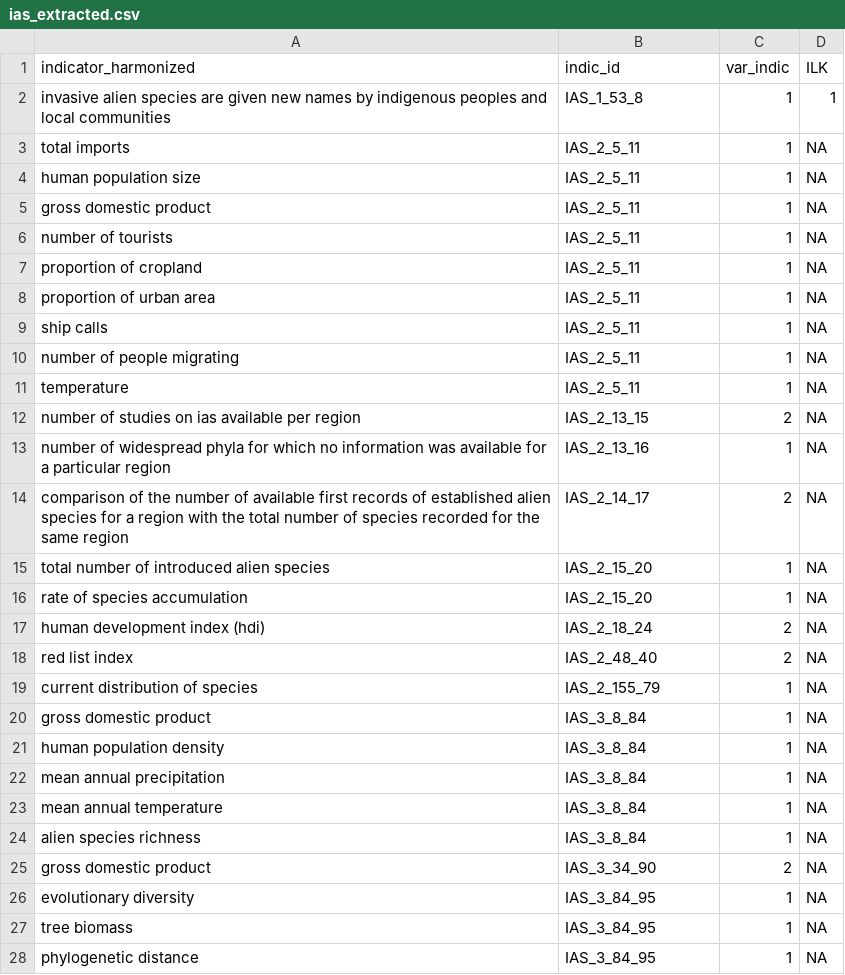
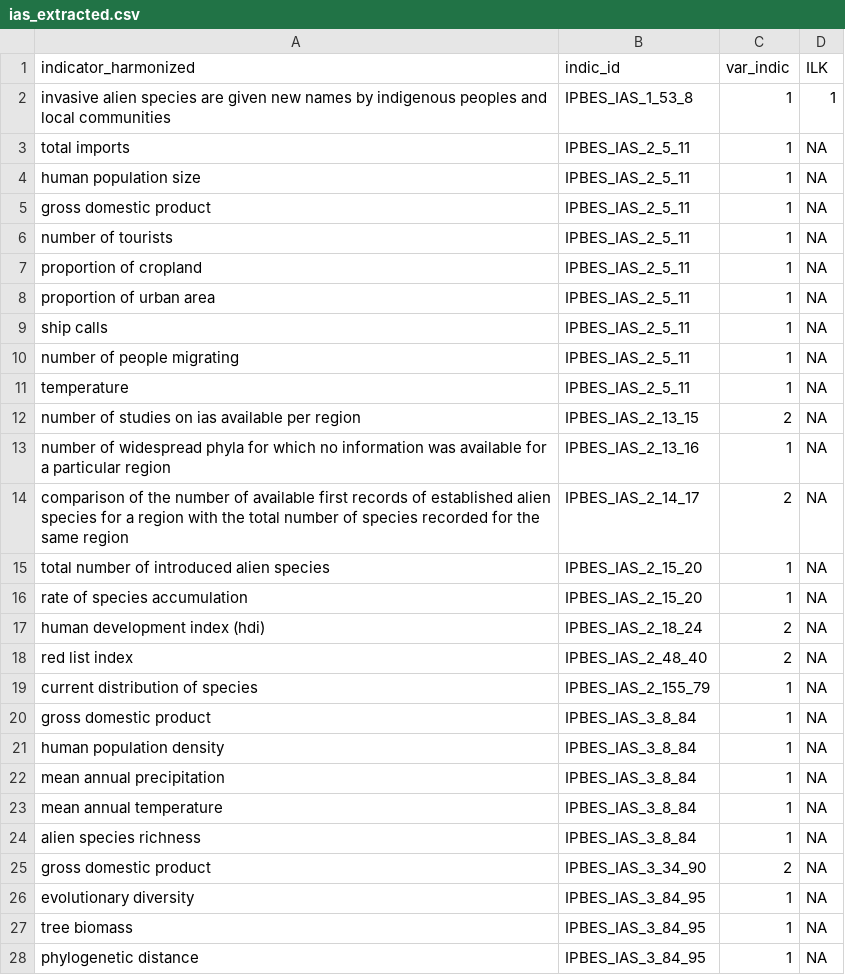
Before and after one commit to IPBES-Data/IPBES_Data_Indicators, a CSV file: input/assessments/automated_search/extracted_paragraphs/ias_extracted.csv, drawn as a sheet; only a part is shown; the diff covers the shown part only.

```diff
--- a/input/assessments/automated_search/extracted_paragraphs/ias_extracted.csv
+++ b/input/assessments/automated_search/extracted_paragraphs/ias_extracted.csv
@@ -1,28 +1,28 @@
 indicator_harmonized,indic_id,var_indic,ILK
-invasive alien species are given new names by indigenous peoples and local communities,IAS_1_53_8,1,1
-total imports,IAS_2_5_11,1,NA
-human population size,IAS_2_5_11,1,NA
-gross domestic product,IAS_2_5_11,1,NA
-number of tourists,IAS_2_5_11,1,NA
-proportion of cropland,IAS_2_5_11,1,NA
-proportion of urban area,IAS_2_5_11,1,NA
-ship calls,IAS_2_5_11,1,NA
-number of people migrating,IAS_2_5_11,1,NA
-temperature,IAS_2_5_11,1,NA
-number of studies on ias available per region,IAS_2_13_15,2,NA
-number of widespread phyla for which no information was available for a particular region,IAS_2_13_16,1,NA
-comparison of the number of available first records of established alien species for a region with the total number of species recorded for the same region,IAS_2_14_17,2,NA
-total number of introduced alien species,IAS_2_15_20,1,NA
-rate of species accumulation,IAS_2_15_20,1,NA
-human development index (hdi),IAS_2_18_24,2,NA
-red list index,IAS_2_48_40,2,NA
-current distribution of species,IAS_2_155_79,1,NA
-gross domestic product,IAS_3_8_84,1,NA
-human population density,IAS_3_8_84,1,NA
-mean annual precipitation,IAS_3_8_84,1,NA
-mean annual temperature,IAS_3_8_84,1,NA
-alien species richness,IAS_3_8_84,1,NA
-gross domestic product,IAS_3_34_90,2,NA
-evolutionary diversity,IAS_3_84_95,1,NA
-tree biomass,IAS_3_84_95,1,NA
-phylogenetic distance,IAS_3_84_95,1,NA
+invasive alien species are given new names by indigenous peoples and local communities,IPBES_IAS_1_53_8,1,1
+total imports,IPBES_IAS_2_5_11,1,NA
+human population size,IPBES_IAS_2_5_11,1,NA
+gross domestic product,IPBES_IAS_2_5_11,1,NA
+number of tourists,IPBES_IAS_2_5_11,1,NA
+proportion of cropland,IPBES_IAS_2_5_11,1,NA
+proportion of urban area,IPBES_IAS_2_5_11,1,NA
+ship calls,IPBES_IAS_2_5_11,1,NA
+number of people migrating,IPBES_IAS_2_5_11,1,NA
+temperature,IPBES_IAS_2_5_11,1,NA
+number of studies on ias available per region,IPBES_IAS_2_13_15,2,NA
+number of widespread phyla for which no information was available for a particular region,IPBES_IAS_2_13_16,1,NA
+comparison of the number of available first records of established alien species for a region with the total number of species recorded for the same region,IPBES_IAS_2_14_17,2,NA
+total number of introduced alien species,IPBES_IAS_2_15_20,1,NA
+rate of species accumulation,IPBES_IAS_2_15_20,1,NA
+human development index (hdi),IPBES_IAS_2_18_24,2,NA
+red list index,IPBES_IAS_2_48_40,2,NA
+current distribution of species,IPBES_IAS_2_155_79,1,NA
+gross domestic product,IPBES_IAS_3_8_84,1,NA
+human population density,IPBES_IAS_3_8_84,1,NA
+mean annual precipitation,IPBES_IAS_3_8_84,1,NA
+mean annual temperature,IPBES_IAS_3_8_84,1,NA
+alien species richness,IPBES_IAS_3_8_84,1,NA
+gross domestic product,IPBES_IAS_3_34_90,2,NA
+evolutionary diversity,IPBES_IAS_3_84_95,1,NA
+tree biomass,IPBES_IAS_3_84_95,1,NA
+phylogenetic distance,IPBES_IAS_3_84_95,1,NA
```
Also changed, not shown: 63 edited cells elsewhere in this file, input/assessments/assess_indicators.csv, input/assessments/automated_search/extracted_paragraphs/ga_extracted.csv, 53 other files.
